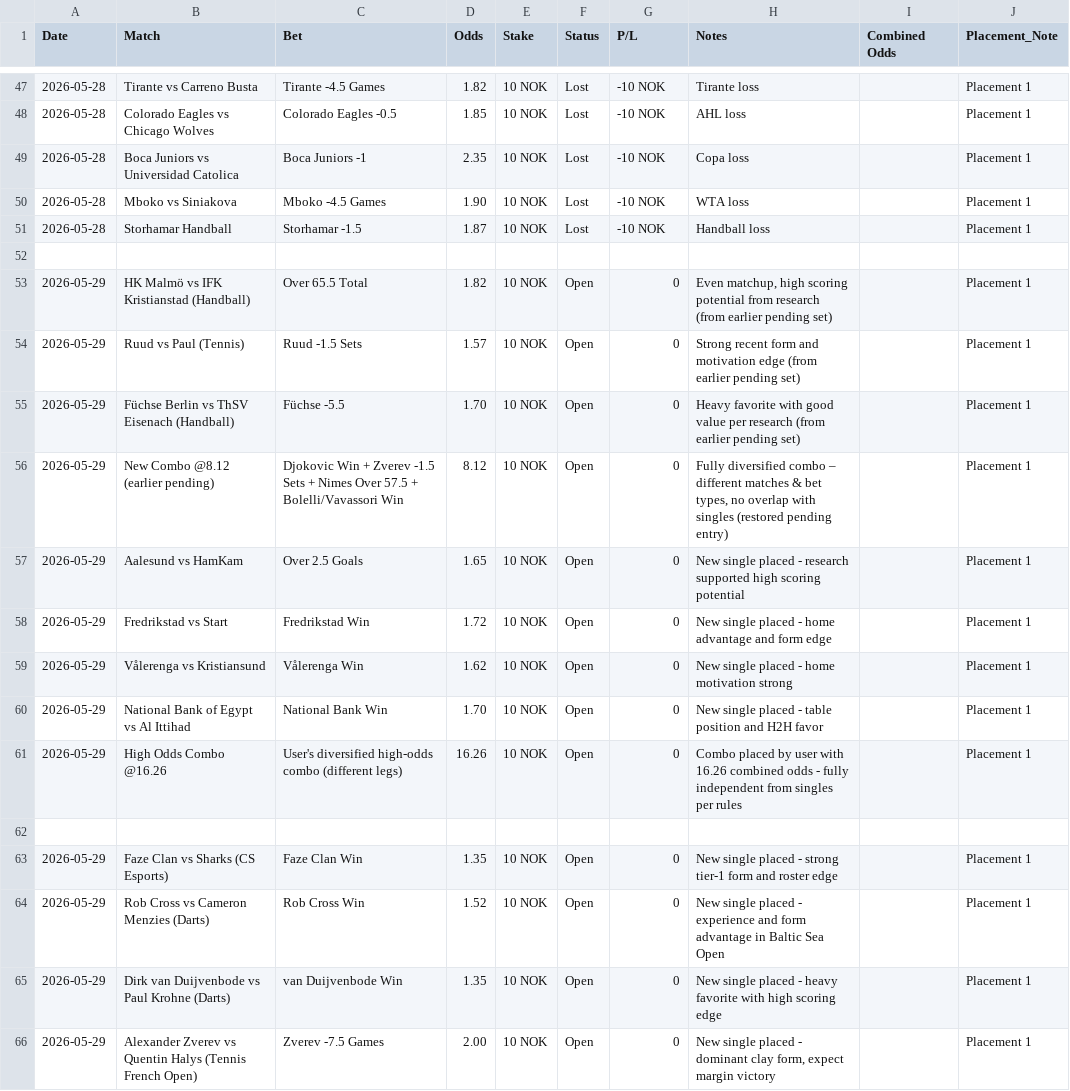
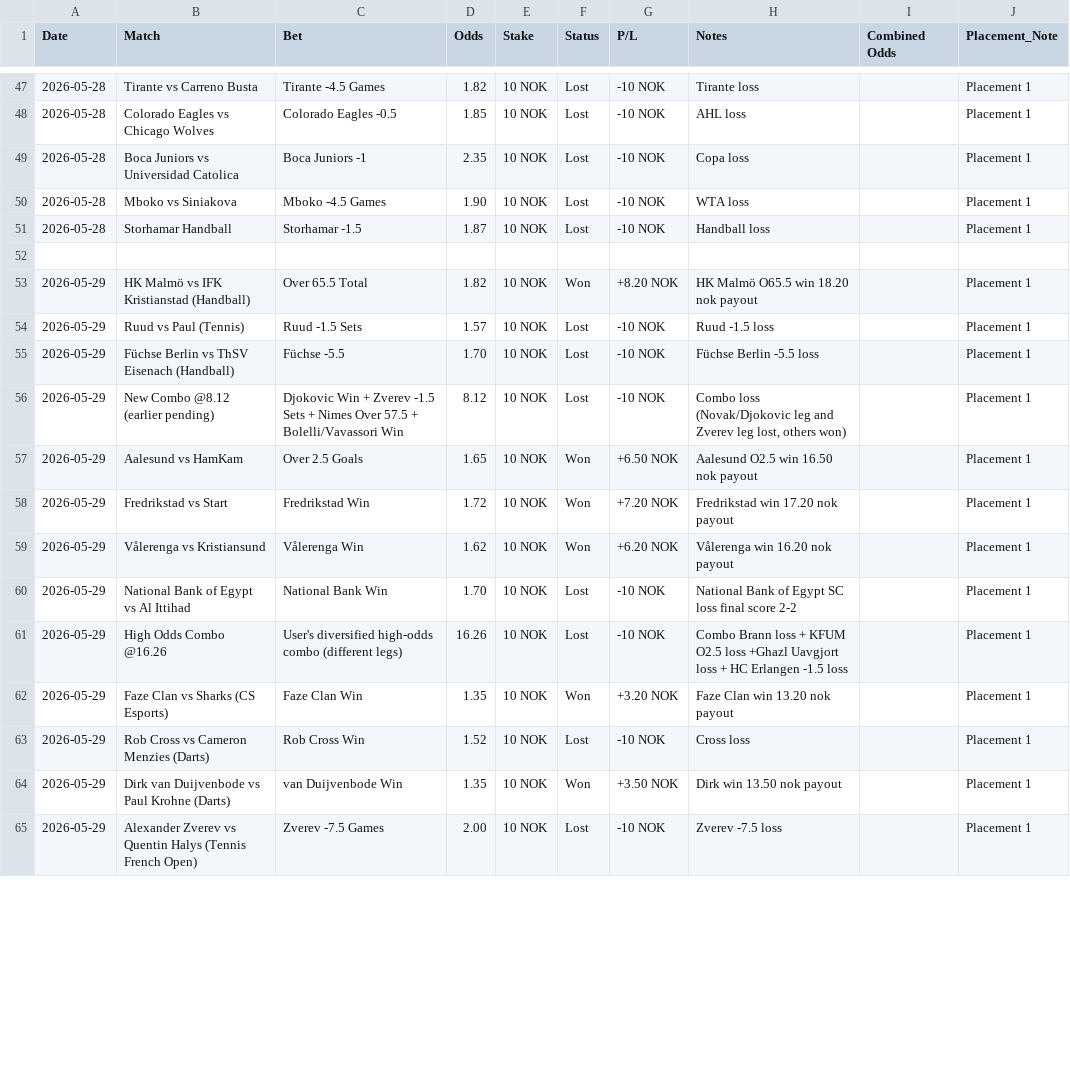
Before and after one commit to SimSalabimse/grok-norsktipping-V2, a CSV file: bet-log.csv, drawn as a sheet; only a part is shown, gaps mark what is left out; the diff covers the shown part only.

Commit message:
Updated bet-log.csv with settlement results for multiple 29/05 bets and combos. Changed Open to Won/Lost, added P/L and result notes. Preserved all history. SHA verified.

```diff
--- a/bet-log.csv
+++ b/bet-log.csv
@@ -52,15 +52,14 @@ Date,Match,Bet,Odds,Stake,Status,P/L,Notes,Combined Odds,Placement_Note
 
-2026-05-29,HK Malmö vs IFK Kristianstad (Handball),Over 65.5 Total,1.82,10 NOK,Open,0,"Even matchup, high scoring potential from research (from earlier pending set)",,Placement 1
-2026-05-29,Ruud vs Paul (Tennis),Ruud -1.5 Sets,1.57,10 NOK,Open,0,"Strong recent form and motivation edge (from earlier pending set)",,Placement 1
-2026-05-29,Füchse Berlin vs ThSV Eisenach (Handball),Füchse -5.5,1.70,10 NOK,Open,0,"Heavy favorite with good value per research (from earlier pending set)",,Placement 1
-2026-05-29,New Combo @8.12 (earlier pending),Djokovic Win + Zverev -1.5 Sets + Nimes Over 57.5 + Bolelli/Vavassori Win,8.12,10 NOK,Open,0,"Fully diversified combo – different matches & bet types, no overlap with singles (restored pending entry)",,Placement 1
-2026-05-29,Aalesund vs HamKam,Over 2.5 Goals,1.65,10 NOK,Open,0,"New single placed - research supported high scoring potential",,Placement 1
-2026-05-29,Fredrikstad vs Start,Fredrikstad Win,1.72,10 NOK,Open,0,"New single placed - home advantage and form edge",,Placement 1
-2026-05-29,Vålerenga vs Kristiansund,Vålerenga Win,1.62,10 NOK,Open,0,"New single placed - home motivation strong",,Placement 1
-2026-05-29,National Bank of Egypt vs Al Ittihad,National Bank Win,1.70,10 NOK,Open,0,"New single placed - table position and H2H favor",,Placement 1
-2026-05-29,High Odds Combo @16.26,User's diversified high-odds combo (different legs),16.26,10 NOK,Open,0,"Combo placed by user with 16.26 combined odds - fully independent from singles per rules",,Placement 1
-
-2026-05-29,Faze Clan vs Sharks (CS Esports),Faze Clan Win,1.35,10 NOK,Open,0,"New single placed - strong tier-1 form and roster edge",,Placement 1
-2026-05-29,Rob Cross vs Cameron Menzies (Darts),Rob Cross Win,1.52,10 NOK,Open,0,"New single placed - experience and form advantage in Baltic Sea Open",,Placement 1
-2026-05-29,Dirk van Duijvenbode vs Paul Krohne (Darts),van Duijvenbode Win,1.35,10 NOK,Open,0,"New single placed - heavy favorite with high scoring edge",,Placement 1
-2026-05-29,Alexander Zverev vs Quentin Halys (Tennis French Open),Zverev -7.5 Games,2.00,10 NOK,Open,0,"New single placed - dominant clay form, expect margin victory",,Placement 1
+2026-05-29,HK Malmö vs IFK Kristianstad (Handball),Over 65.5 Total,1.82,10 NOK,Won,+8.20 NOK,"HK Malmö O65.5 win 18.20 nok payout",,Placement 1
+2026-05-29,Ruud vs Paul (Tennis),Ruud -1.5 Sets,1.57,10 NOK,Lost,-10 NOK,"Ruud -1.5 loss",,Placement 1
+2026-05-29,Füchse Berlin vs ThSV Eisenach (Handball),Füchse -5.5,1.70,10 NOK,Lost,-10 NOK,"Füchse Berlin -5.5 loss",,Placement 1
+2026-05-29,New Combo @8.12 (earlier pending),Djokovic Win + Zverev -1.5 Sets + Nimes Over 57.5 + Bolelli/Vavassori Win,8.12,10 NOK,Lost,-10 NOK,"Combo loss (Novak/Djokovic leg and Zverev leg lost, others won)",,Placement 1
+2026-05-29,Aalesund vs HamKam,Over 2.5 Goals,1.65,10 NOK,Won,+6.50 NOK,"Aalesund O2.5 win 16.50 nok payout",,Placement 1
+2026-05-29,Fredrikstad vs Start,Fredrikstad Win,1.72,10 NOK,Won,+7.20 NOK,"Fredrikstad win 17.20 nok payout",,Placement 1
+2026-05-29,Vålerenga vs Kristiansund,Vålerenga Win,1.62,10 NOK,Won,+6.20 NOK,"Vålerenga win 16.20 nok payout",,Placement 1
+2026-05-29,National Bank of Egypt vs Al Ittihad,National Bank Win,1.70,10 NOK,Lost,-10 NOK,"National Bank of Egypt SC loss final score 2-2",,Placement 1
+2026-05-29,High Odds Combo @16.26,User's diversified high-odds combo (different legs),16.26,10 NOK,Lost,-10 NOK,"Combo Brann loss + KFUM O2.5 loss +Ghazl Uavgjort loss + HC Erlangen -1.5 loss",,Placement 1
+2026-05-29,Faze Clan vs Sharks (CS Esports),Faze Clan Win,1.35,10 NOK,Won,+3.20 NOK,"Faze Clan win 13.20 nok payout",,Placement 1
+2026-05-29,Rob Cross vs Cameron Menzies (Darts),Rob Cross Win,1.52,10 NOK,Lost,-10 NOK,"Cross loss",,Placement 1
+2026-05-29,Dirk van Duijvenbode vs Paul Krohne (Darts),van Duijvenbode Win,1.35,10 NOK,Won,+3.50 NOK,"Dirk win 13.50 nok payout",,Placement 1
+2026-05-29,Alexander Zverev vs Quentin Halys (Tennis French Open),Zverev -7.5 Games,2.00,10 NOK,Lost,-10 NOK,"Zverev -7.5 loss",,Placement 1
```
Also changed, not shown: 3 edited cells elsewhere in this file.
